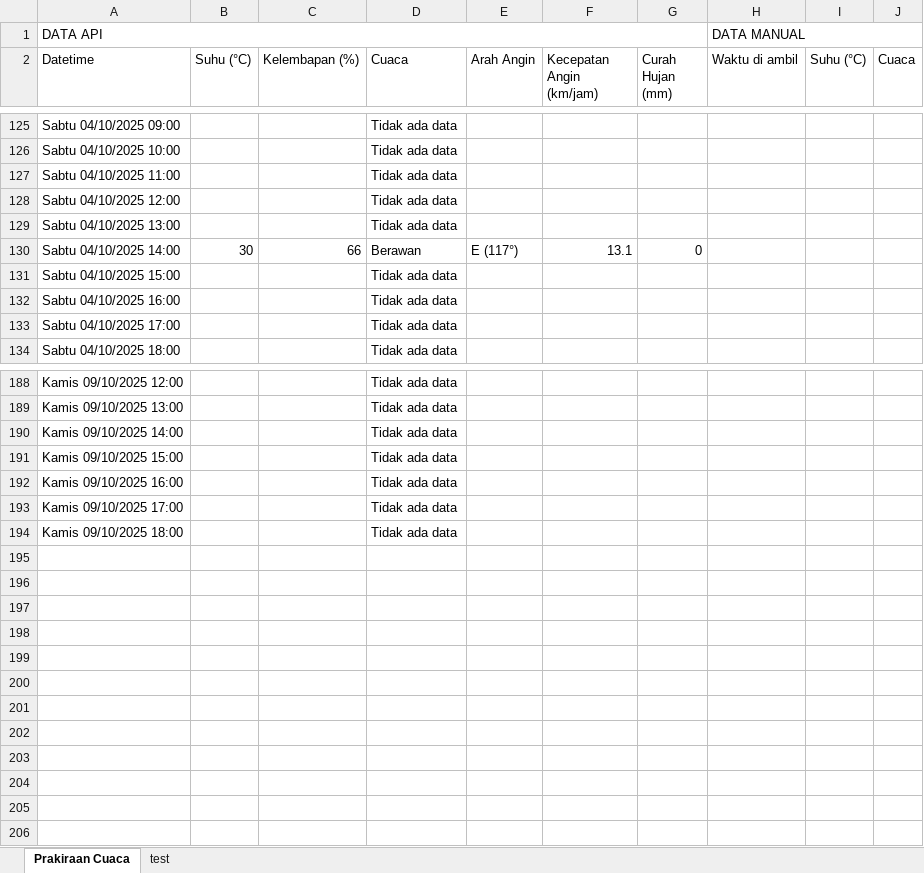
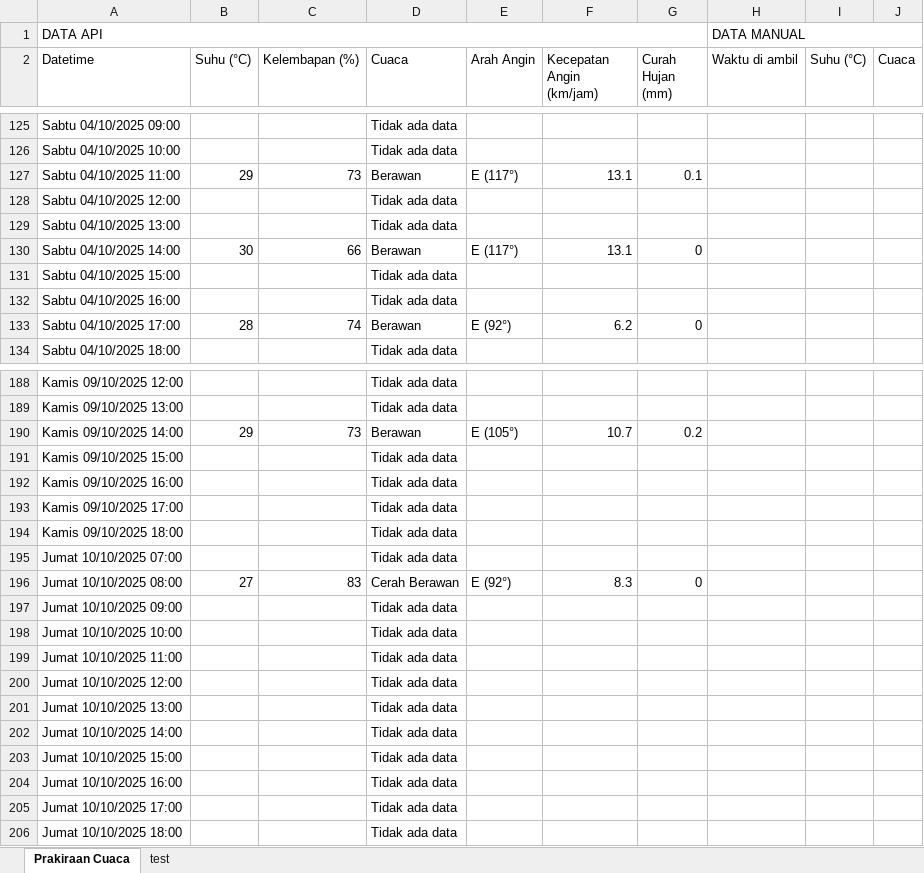
Before and after one commit to RIKASHIKI/collect_weather_data, an Excel workbook: data.xlsx, sheet Prakiraan Cuaca, drawn as a sheet; only a part is shown, gaps mark what is left out; values as stored, in another font and other column widths than the file's, no borders; the diff covers the shown part only; the diff names each change by its address in the sheet, - before the commit and + after, or states it on an @@ line.

```diff
--- a/data.xlsx (sheet Prakiraan Cuaca)
+++ b/data.xlsx (sheet Prakiraan Cuaca)
-B127 (Suhu (°C)): (empty)
+B127 (Suhu (°C)): 29
-C127 (Kelembapan (%)): (empty)
+C127 (Kelembapan (%)): 73
-D127 (Cuaca): Tidak ada data
+D127 (Cuaca): Berawan
-E127 (Arah Angin): (empty)
+E127 (Arah Angin): E (117°)
-F127 (Kecepatan Angin (km/jam)): (empty)
+F127 (Kecepatan Angin (km/jam)): 13.1
-G127 (Curah Hujan (mm)): (empty)
+G127 (Curah Hujan (mm)): 0.1
-B133 (Suhu (°C)): (empty)
+B133 (Suhu (°C)): 28
-C133 (Kelembapan (%)): (empty)
+C133 (Kelembapan (%)): 74
-D133 (Cuaca): Tidak ada data
+D133 (Cuaca): Berawan
-E133 (Arah Angin): (empty)
+E133 (Arah Angin): E (92°)
-F133 (Kecepatan Angin (km/jam)): (empty)
+F133 (Kecepatan Angin (km/jam)): 6.2
-G133 (Curah Hujan (mm)): (empty)
+G133 (Curah Hujan (mm)): 0
-B190 (Suhu (°C)): (empty)
+B190 (Suhu (°C)): 29
-C190 (Kelembapan (%)): (empty)
+C190 (Kelembapan (%)): 73
-D190 (Cuaca): Tidak ada data
+D190 (Cuaca): Berawan
-E190 (Arah Angin): (empty)
+E190 (Arah Angin): E (105°)
-F190 (Kecepatan Angin (km/jam)): (empty)
+F190 (Kecepatan Angin (km/jam)): 10.7
-G190 (Curah Hujan (mm)): (empty)
+G190 (Curah Hujan (mm)): 0.2
+row 195: Jumat 10/10/2025 07:00 |  |  | Tidak ada data
+row 196: Jumat 10/10/2025 08:00 | 27 | 83 | Cerah Berawan | E (92°) | 8.3 | 0
+row 197: Jumat 10/10/2025 09:00 |  |  | Tidak ada data
+row 198: Jumat 10/10/2025 10:00 |  |  | Tidak ada data
+row 199: Jumat 10/10/2025 11:00 |  |  | Tidak ada data
+row 200: Jumat 10/10/2025 12:00 |  |  | Tidak ada data
+row 201: Jumat 10/10/2025 13:00 |  |  | Tidak ada data
+row 202: Jumat 10/10/2025 14:00 |  |  | Tidak ada data
+row 203: Jumat 10/10/2025 15:00 |  |  | Tidak ada data
+row 204: Jumat 10/10/2025 16:00 |  |  | Tidak ada data
+row 205: Jumat 10/10/2025 17:00 |  |  | Tidak ada data
+row 206: Jumat 10/10/2025 18:00 |  |  | Tidak ada data
```
Also changed, not shown: 32 edited cells elsewhere in this sheet, 1 other file.
